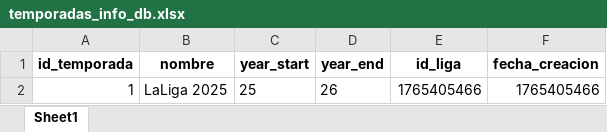
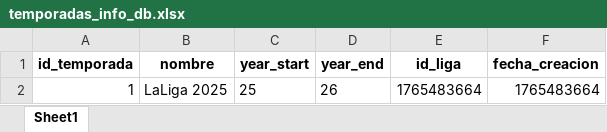
Before and after one commit to ivanarganda/proyectosFlet, an Excel workbook: webscrapping/sofascore/Server/files_initted/temporadas_info_db.xlsx, sheet Sheet1, drawn as a sheet; values as stored, in another font and other column widths than the file's, no borders; the diff names each change by its address in the sheet, - before the commit and + after, or states it on an @@ line.

```diff
--- a/webscrapping/sofascore/Server/files_initted/temporadas_info_db.xlsx (sheet Sheet1)
+++ b/webscrapping/sofascore/Server/files_initted/temporadas_info_db.xlsx (sheet Sheet1)
-E2 (id_liga): 1765405466
+E2 (id_liga): 1765483664
-F2 (fecha_creacion): 1765405466
+F2 (fecha_creacion): 1765483664
```
Also changed, not shown: webscrapping/sofascore/Server/files_initted/equipos_info_db.xlsx, webscrapping/sofascore/Server/files_initted/estadios_info_db.xlsx, 19 other files.
